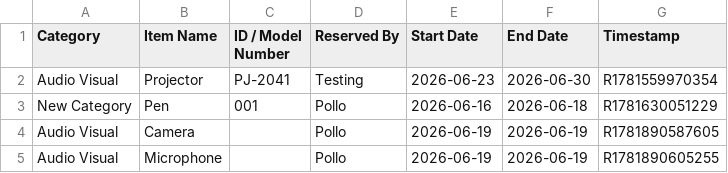
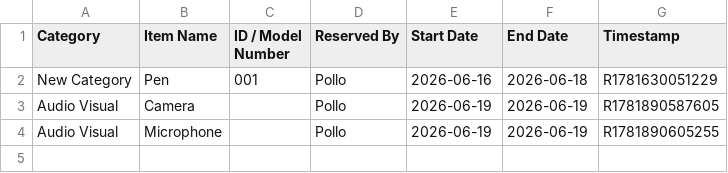
Before and after one commit to pollats/inventory_tracker, a CSV file: data/reservations.csv, drawn as a sheet.

Commit message:
Update reservations.csv — 2026-06-19T17:37:51.467Z

```diff
--- a/data/reservations.csv
+++ b/data/reservations.csv
@@ -1,3 +1,2 @@
 Category,Item Name,ID / Model Number,Reserved By,Start Date,End Date,Timestamp
-Audio Visual,Projector,PJ-2041,Testing,2026-06-23,2026-06-30,R1781559970354
 New Category,Pen,001,Pollo,2026-06-16,2026-06-18,R1781630051229
```
